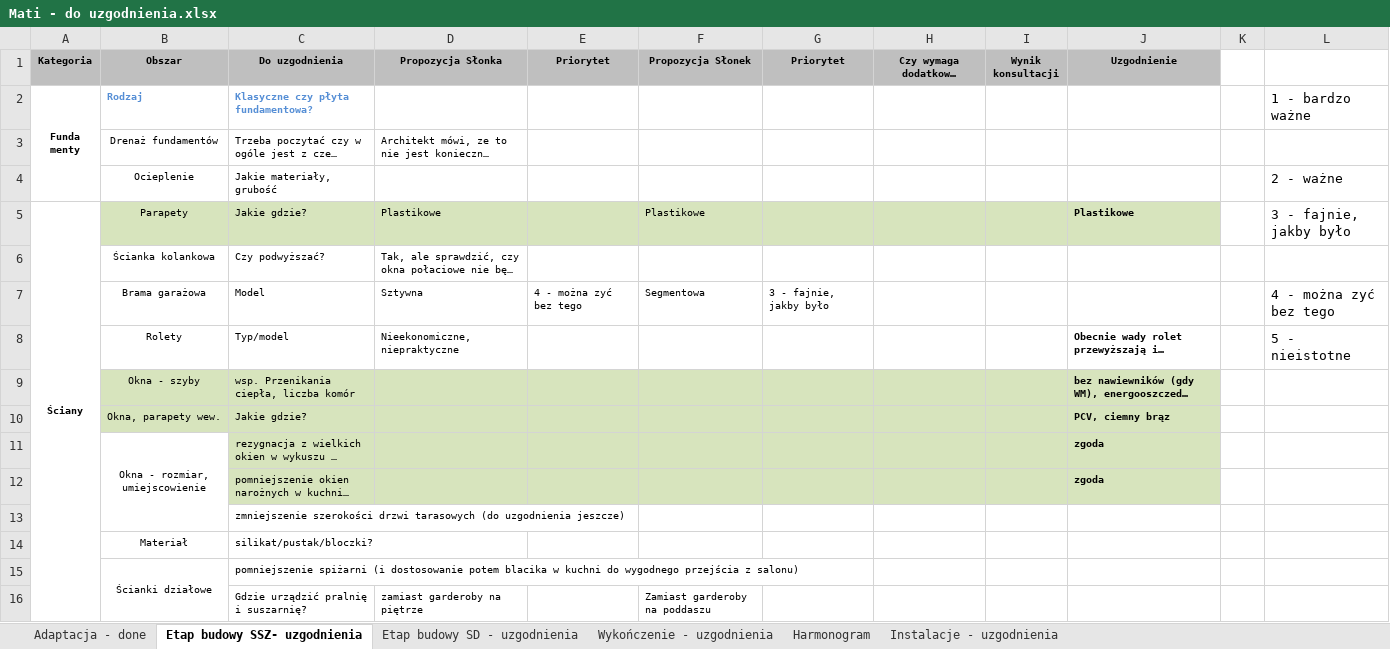
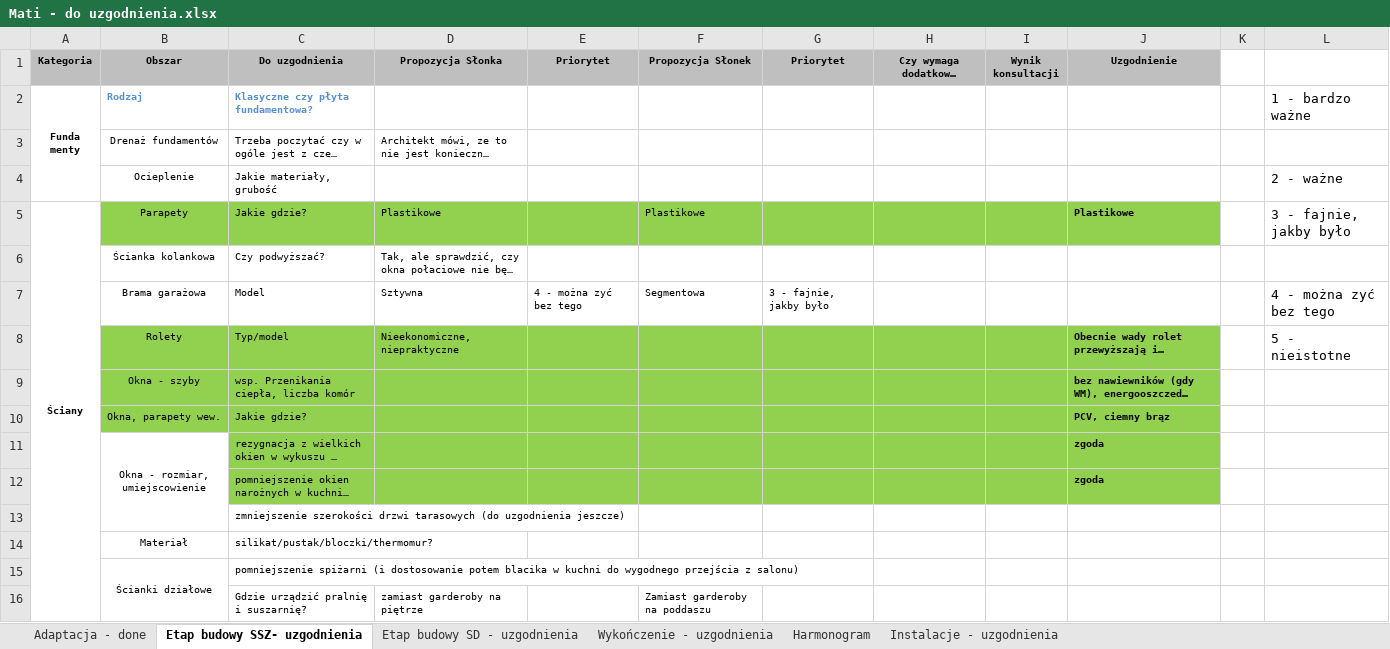
Before and after one commit to bajo2000/mati-sloncowati, an Excel workbook: plan/Mati - do uzgodnienia.xlsx, sheet Etap budowy SSZ- uzgodnienia, drawn as a sheet; only a part is shown; long unchanged cells end in …; values as stored, in another font and other column widths than the file's, no borders; the diff covers the shown part only; the diff names each change by its address in the sheet, - before the commit and + after, or states it on an @@ line.

Commit message:
chyba tylko kosmetyka

```diff
--- a/plan/Mati - do uzgodnienia.xlsx (sheet Etap budowy SSZ- uzgodnienia)
+++ b/plan/Mati - do uzgodnienia.xlsx (sheet Etap budowy SSZ- uzgodnienia)
-B5:J5 fill: #D7E4BD
+B5:J5 fill: #92D050
-B8:J8 fill: none
+B8:J8 fill: #92D050
-B9:J10 fill: #D7E4BD
+B9:J10 fill: #92D050
-C11:J12 fill: #D7E4BD
+C11:J12 fill: #92D050
-C14 (Do uzgodnienia): silikat/pustak/bloczki?
+C14 (Do uzgodnienia): silikat/pustak/bloczki/thermomur?
```
Also changed, not shown: 1 edited cell and cell formats elsewhere in this sheet.
